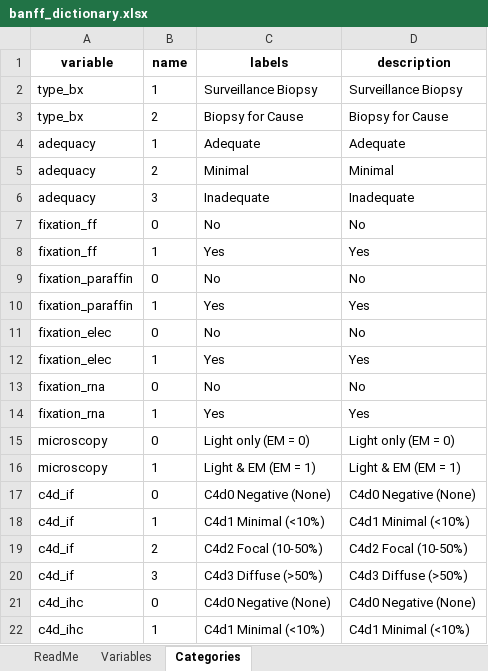
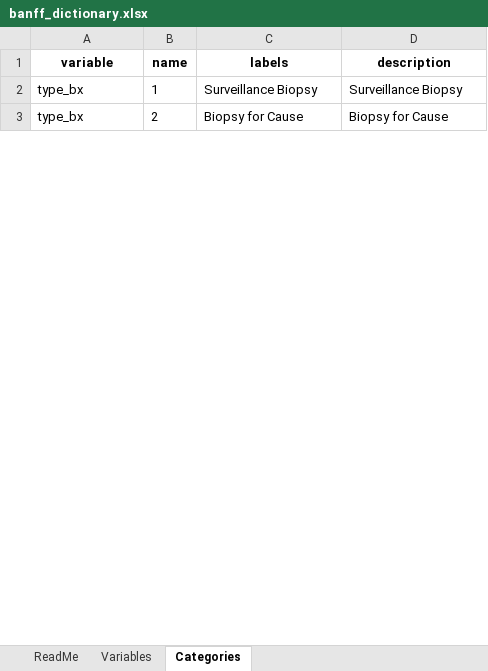
Before and after one commit to PersonalizedTransplantCare/banffIT-documentation, an Excel workbook: docs/templates/banff_dictionary.xlsx, sheet Categories, drawn as a sheet; only a part is shown; values as stored, in another font and other column widths than the file's, no borders; removed rows and columns are numbered as before the commit, all else as after; the diff covers the shown part only; the diff names each change by its address in the sheet, - before the commit and + after, or states it on an @@ line.

```diff
--- a/docs/templates/banff_dictionary.xlsx (sheet Categories)
+++ b/docs/templates/banff_dictionary.xlsx (sheet Categories)
-row 4: adequacy | 1 | Adequate | Adequate
-row 5: adequacy | 2 | Minimal | Minimal
-row 6: adequacy | 3 | Inadequate | Inadequate
-row 7: fixation_ff | 0 | No | No
-row 8: fixation_ff | 1 | Yes | Yes
-row 9: fixation_paraffin | 0 | No | No
-row 10: fixation_paraffin | 1 | Yes | Yes
-row 11: fixation_elec | 0 | No | No
-row 12: fixation_elec | 1 | Yes | Yes
-row 13: fixation_rna | 0 | No | No
-row 14: fixation_rna | 1 | Yes | Yes
-row 15: microscopy | 0 | Light only (EM = 0) | Light only (EM = 0)
-row 16: microscopy | 1 | Light & EM (EM = 1) | Light & EM (EM = 1)
-row 17: c4d_if | 0 | C4d0 Negative (None) | C4d0 Negative (None)
-row 18: c4d_if | 1 | C4d1 Minimal (<10%) | C4d1 Minimal (<10%)
-row 19: c4d_if | 2 | C4d2 Focal (10-50%) | C4d2 Focal (10-50%)
-row 20: c4d_if | 3 | C4d3 Diffuse (>50%) | C4d3 Diffuse (>50%)
-row 21: c4d_ihc | 0 | C4d0 Negative (None) | C4d0 Negative (None)
-row 22: c4d_ihc | 1 | C4d1 Minimal (<10%) | C4d1 Minimal (<10%)
```
Also changed, not shown: 8 added rows, 115 removed rows and 25 edited cells elsewhere in this sheet, sheet Variables, sheet ReadMe, docs/templates/banff_example.xlsx, docs/templates/banff_template.xlsx, 21 other files.
